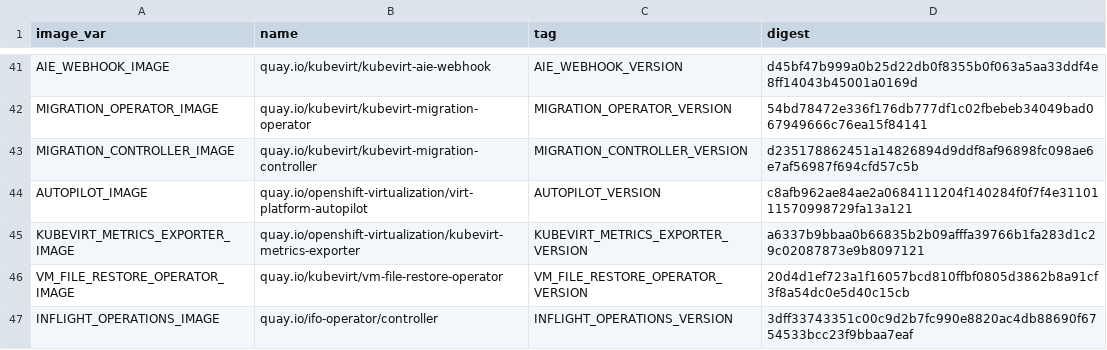
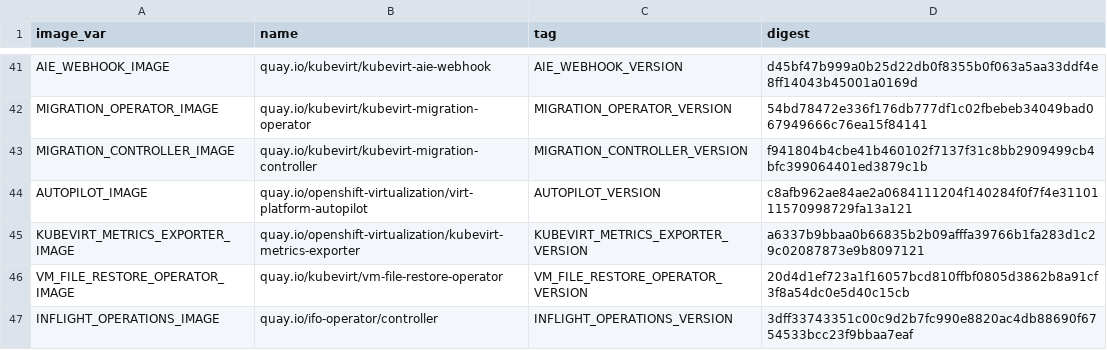
Before and after one commit to kubevirt/hyperconverged-cluster-operator, a CSV file: deploy/images.csv, drawn as a sheet; only a part is shown, gaps mark what is left out.

```diff
--- a/deploy/images.csv
+++ b/deploy/images.csv
@@ -42,3 +42,3 @@ AIE_WEBHOOK_IMAGE,quay.io/kubevirt/kubevirt-aie-webhook,AIE_WEBHOOK_VERSION,d45b
 MIGRATION_OPERATOR_IMAGE,quay.io/kubevirt/kubevirt-migration-operator,MIGRATION_OPERATOR_VERSION,54bd78472e336f176db777df1c02fbebeb34049bad067949666c76ea15f84141
-MIGRATION_CONTROLLER_IMAGE,quay.io/kubevirt/kubevirt-migration-controller,MIGRATION_CONTROLLER_VERSION,d235178862451a14826894d9ddf8af96898fc098ae6e7af56987f694cfd57c5b
+MIGRATION_CONTROLLER_IMAGE,quay.io/kubevirt/kubevirt-migration-controller,MIGRATION_CONTROLLER_VERSION,f941804b4cbe41b460102f7137f31c8bb2909499cb4bfc399064401ed3879c1b
 AUTOPILOT_IMAGE,quay.io/openshift-virtualization/virt-platform-autopilot,AUTOPILOT_VERSION,c8afb962ae84ae2a0684111204f140284f0f7f4e3110111570998729fa13a121
```
Also changed, not shown: 5 other files.
